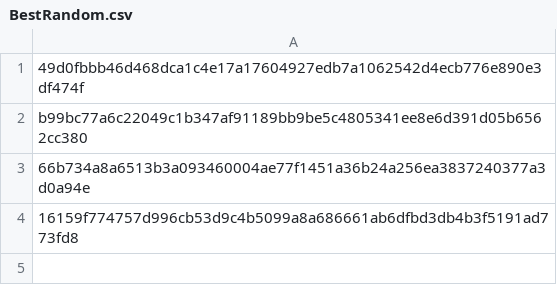
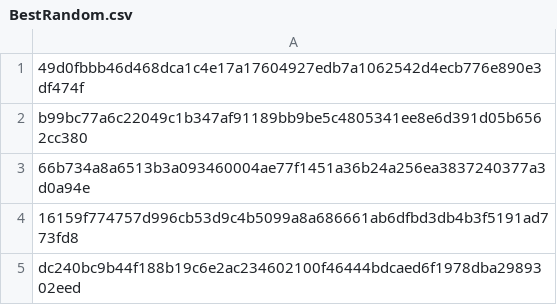
Before and after one commit to Golden-codess/Device-ID-lar-, a CSV file: BestRandom.csv, drawn as a sheet.

Commit message:
Update BestRandom.csv

```diff
--- a/BestRandom.csv
+++ b/BestRandom.csv
@@ -4 +4,2 @@ b99bc77a6c22049c1b347af91189bb9be5c4805341ee8e6d391d05b6562cc380
 16159f774757d996cb53d9c4b5099a8a686661ab6dfbd3db4b3f5191ad773fd8
+dc240bc9b44f188b19c6e2ac234602100f46444bdcaed6f1978dba2989302eed
```
